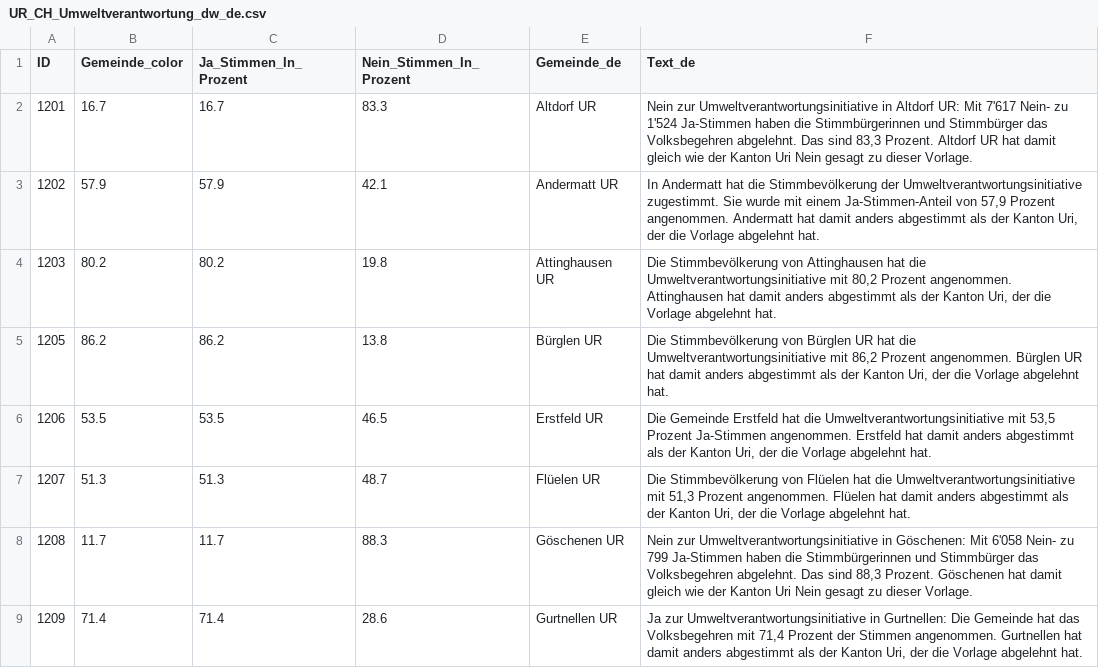
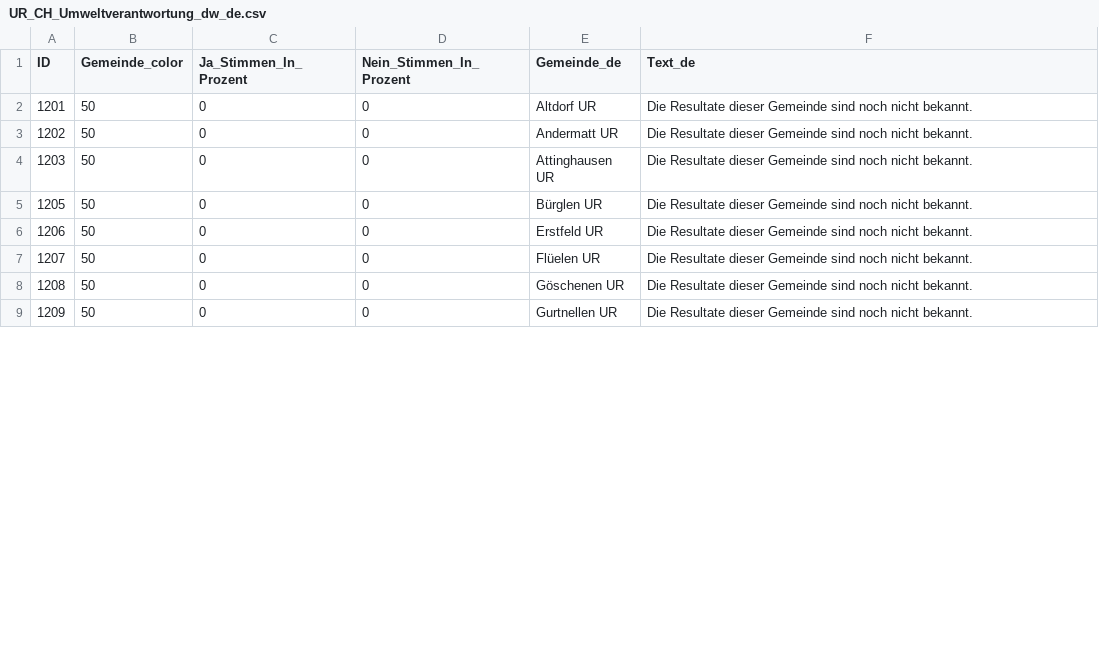
Before and after one commit to awp-finanznachrichten/lena_februar2025, a CSV file: Output_Cantons/UR_CH_Umweltverantwortung_dw_de.csv, drawn as a sheet; only a part is shown; the diff covers the shown part only.

```diff
--- a/Output_Cantons/UR_CH_Umweltverantwortung_dw_de.csv
+++ b/Output_Cantons/UR_CH_Umweltverantwortung_dw_de.csv
@@ -1,9 +1,9 @@
 "ID","Gemeinde_color","Ja_Stimmen_In_Prozent","Nein_Stimmen_In_Prozent","Gemeinde_de","Text_de"
-1201,16.7,16.7,83.3,"Altdorf UR","Nein zur Umweltverantwortungsinitiative in Altdorf UR: Mit 7'617 Nein- zu 1'524 Ja-Stimmen haben die Stimmbürgerinnen und Stimmbürger das Volksbegehren abgelehnt. Das sind 83,3 Prozent. Altdorf UR hat damit gleich wie der Kanton Uri Nein gesagt zu dieser Vorlage."
-1202,57.9,57.9,42.1,"Andermatt UR","In Andermatt hat die Stimmbevölkerung der Umweltverantwortungsinitiative zugestimmt. Sie wurde mit einem Ja-Stimmen-Anteil von 57,9 Prozent angenommen. Andermatt hat damit anders abgestimmt als der Kanton Uri, der die Vorlage abgelehnt hat."
-1203,80.2,80.2,19.8,"Attinghausen UR","Die Stimmbevölkerung von Attinghausen hat die Umweltverantwortungsinitiative mit 80,2 Prozent angenommen. Attinghausen hat damit anders abgestimmt als der Kanton Uri, der die Vorlage abgelehnt hat."
-1205,86.2,86.2,13.8,"Bürglen UR","Die Stimmbevölkerung von Bürglen UR hat die Umweltverantwortungsinitiative mit 86,2 Prozent angenommen. Bürglen UR hat damit anders abgestimmt als der Kanton Uri, der die Vorlage abgelehnt hat."
-1206,53.5,53.5,46.5,"Erstfeld UR","Die Gemeinde Erstfeld hat die Umweltverantwortungsinitiative mit 53,5 Prozent Ja-Stimmen angenommen. Erstfeld hat damit anders abgestimmt als der Kanton Uri, der die Vorlage abgelehnt hat."
-1207,51.3,51.3,48.7,"Flüelen UR","Die Stimmbevölkerung von Flüelen hat die Umweltverantwortungsinitiative mit 51,3 Prozent angenommen. Flüelen hat damit anders abgestimmt als der Kanton Uri, der die Vorlage abgelehnt hat."
-1208,11.7,11.7,88.3,"Göschenen UR","Nein zur Umweltverantwortungsinitiative in Göschenen: Mit 6'058 Nein- zu 799 Ja-Stimmen haben die Stimmbürgerinnen und Stimmbürger das Volksbegehren abgelehnt. Das sind 88,3 Prozent. Göschenen hat damit gleich wie der Kanton Uri Nein gesagt zu dieser Vorlage."
-1209,71.4,71.4,28.6,"Gurtnellen UR","Ja zur Umweltverantwortungsinitiative in Gurtnellen: Die Gemeinde hat das Volksbegehren mit 71,4 Prozent der Stimmen angenommen. Gurtnellen hat damit anders abgestimmt als der Kanton Uri, der die Vorlage abgelehnt hat."
+1201,50,0,0,"Altdorf UR","Die Resultate dieser Gemeinde sind noch nicht bekannt."
+1202,50,0,0,"Andermatt UR","Die Resultate dieser Gemeinde sind noch nicht bekannt."
+1203,50,0,0,"Attinghausen UR","Die Resultate dieser Gemeinde sind noch nicht bekannt."
+1205,50,0,0,"Bürglen UR","Die Resultate dieser Gemeinde sind noch nicht bekannt."
+1206,50,0,0,"Erstfeld UR","Die Resultate dieser Gemeinde sind noch nicht bekannt."
+1207,50,0,0,"Flüelen UR","Die Resultate dieser Gemeinde sind noch nicht bekannt."
+1208,50,0,0,"Göschenen UR","Die Resultate dieser Gemeinde sind noch nicht bekannt."
+1209,50,0,0,"Gurtnellen UR","Die Resultate dieser Gemeinde sind noch nicht bekannt."
```
Also changed, not shown: 44 edited cells elsewhere in this file, Output_Cantons/AR_CH_Umweltverantwortung_dw_de.csv, Output_Cantons/GE_CH_Umweltverantwortung_dw_fr.csv, 35 other files.
